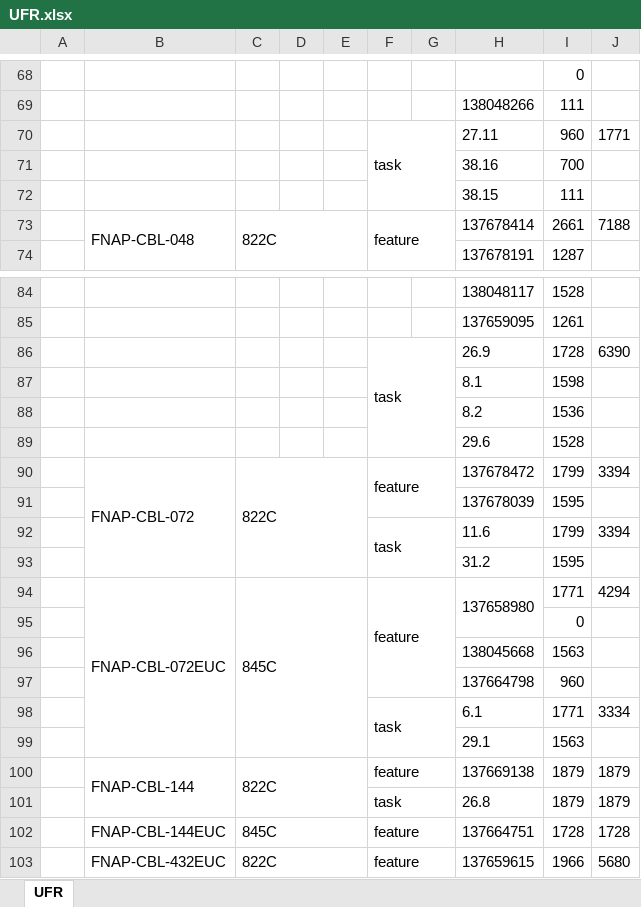
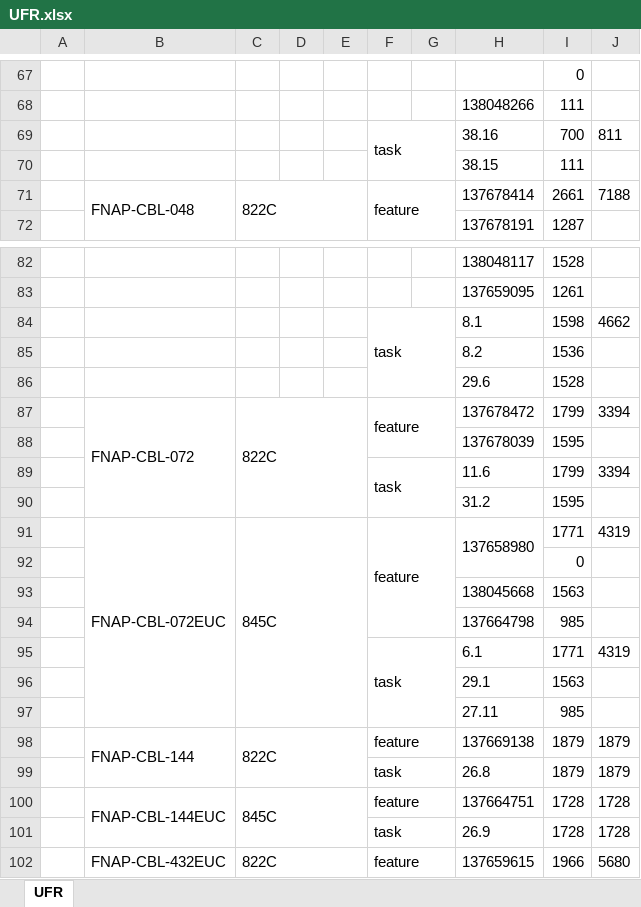
Before and after one commit to onir2024/SHR, an Excel workbook: UFR.xlsx, sheet UFR, drawn as a sheet; only a part is shown, gaps mark what is left out; values as stored, in another font and other column widths than the file's, no borders; charts and pictures not drawn; removed rows and columns are numbered as before the commit, all else as after; the diff covers the shown part only; the diff names each change by its address in the sheet, - before the commit and + after, or states it on an @@ line.

```diff
--- a/UFR.xlsx (sheet UFR)
+++ b/UFR.xlsx (sheet UFR)
-row 70:  |  |  |  |  | task |  | 27.11 | 960 | 1771
-F69: (empty)
+F69: task
+F69:G70 merged
-J69: (empty)
+J69: 811
-row 86:  |  |  |  |  | task |  | 26.9 | 1728 | 6390
-F84: (empty)
+F84: task
+F84:G86 merged
-J84: (empty)
+J84: 4662
-J91: 4294
+J91: 4319
-I94: 960
+I94: 985
-J95: 3334
+J95: 4319
+row 97:  |  |  |  |  |  |  | 27.11 | 985
+B100:B101 merged
+row 101:  |  |  |  |  | task |  | 26.9 | 1728 | 1728
```
Also changed, not shown: 3 added rows, 4 removed rows, 3 moved rows, 1 edited cell, cell formats and merged cells elsewhere in this sheet, charts or pictures, FACompareReport.xlsx.
